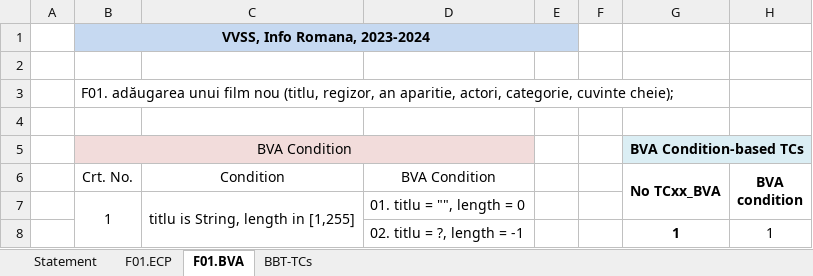
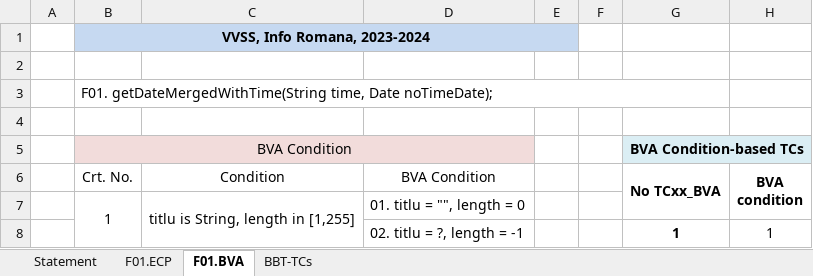
Before and after one commit to Mescareid/vvss_laborator, an Excel workbook: Docs/Lab02/Lab02_BBT_TCs_Form.xlsx, sheet F01.BVA, drawn as a sheet; only a part is shown; values as stored, in another font and other column widths than the file's, no borders; the diff names each change by its address in the sheet, - before the commit and + after, or states it on an @@ line.

```diff
--- a/Docs/Lab02/Lab02_BBT_TCs_Form.xlsx (sheet F01.BVA)
+++ b/Docs/Lab02/Lab02_BBT_TCs_Form.xlsx (sheet F01.BVA)
-B3 (Crt. No.): F01. adăugarea unui film nou (titlu, regizor, an aparitie, actori, categorie, cuvinte cheie);
+B3 (Crt. No.): F01. getDateMergedWithTime(String time, Date noTimeDate);
```
Also changed, not shown: sheet F01.ECP, sheet Statement, 2 other files.
